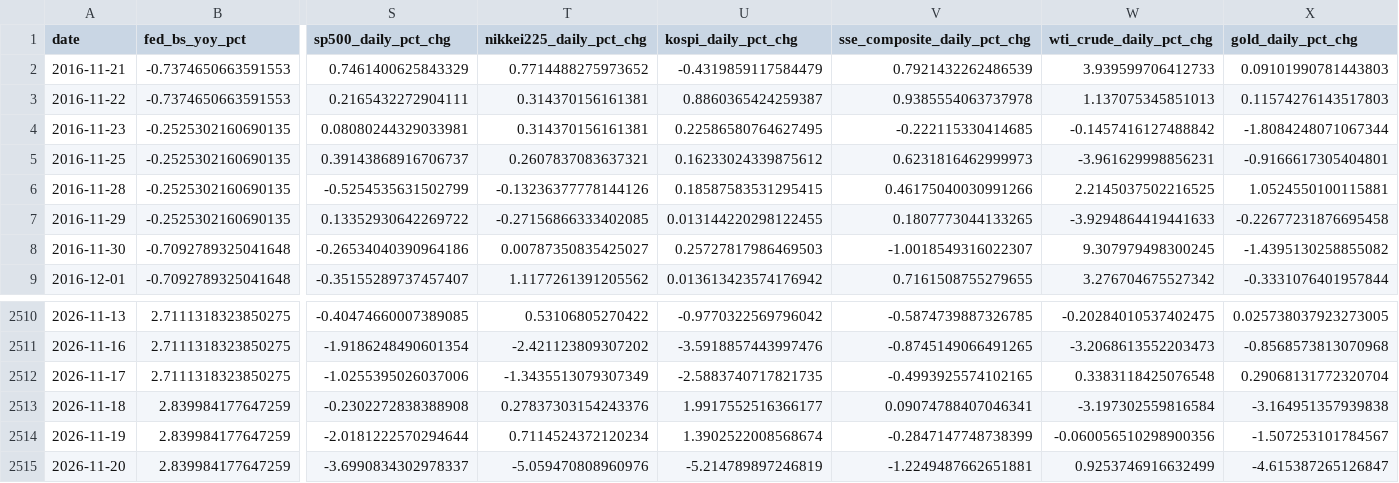
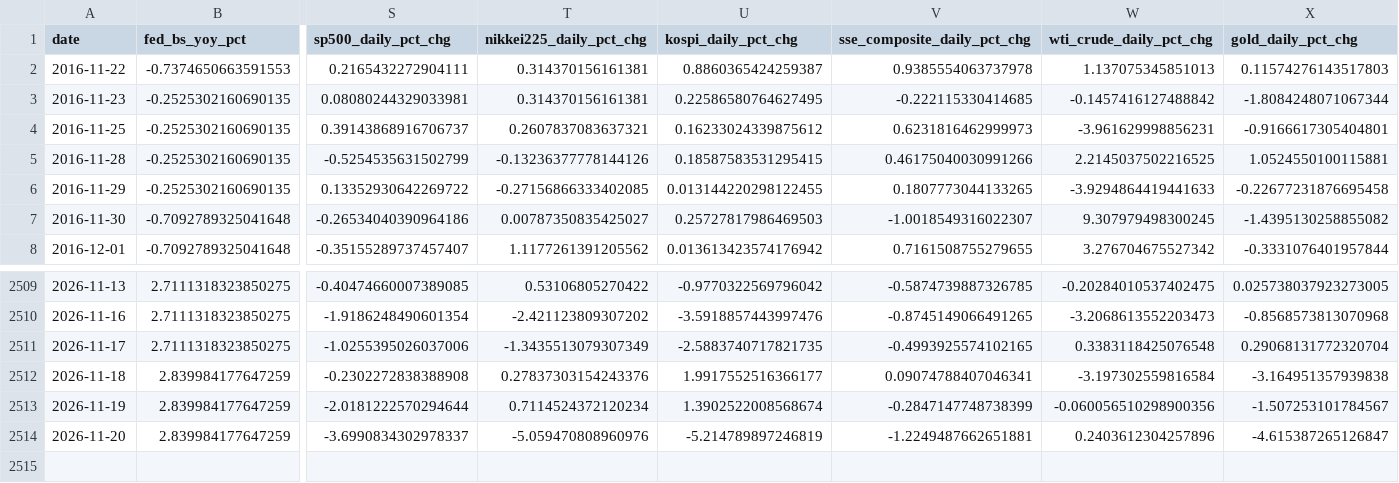
Before and after one commit to weiting1226/weiting1226.github.io, a CSV file: market-liquidity-monitor/data/market_liquidity_indicators.csv, drawn as a sheet; only a part is shown, gaps mark what is left out; removed rows and columns are numbered as before the commit, all else as after; rows hold the shown columns only; the diff names each change by its address in the sheet, - before the commit and + after, or states it on an @@ line.

```diff
--- a/market-liquidity-monitor/data/market_liquidity_indicators.csv
+++ b/market-liquidity-monitor/data/market_liquidity_indicators.csv
-row 2: 2016-11-21 | -0.7374650663591553 | 0.7461400625843329 | 0.7714488275973652 | -0.4319859117584479 | 0.7921432262486539 | 3.939599706412733 | 0.09101990781443803
-W2514 (wti_crude_daily_pct_chg): 0.9253746916632499
+W2514 (wti_crude_daily_pct_chg): 0.2403612304257896
```
Also changed, not shown: market-liquidity-monitor/data/raw/ioer_iorb.csv, market-liquidity-monitor/data/raw/wti_crude.csv.
